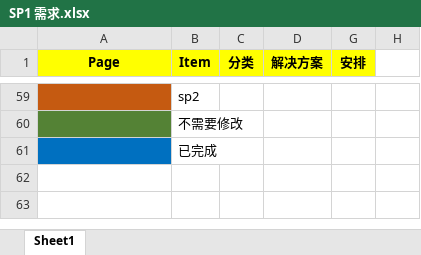
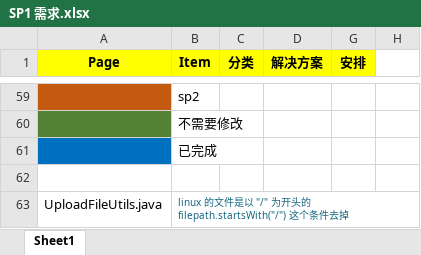
Before and after one commit to IMSTang/IMS, an Excel workbook: doc/SP1 需求.xlsx, sheet Sheet1, drawn as a sheet; only a part is shown, gaps mark what is left out; values as stored, in another font and other column widths than the file's, no borders; the diff names each change by its address in the sheet, - before the commit and + after, or states it on an @@ line.

Commit message:
UploadFileUtils

```diff
--- a/doc/SP1 需求.xlsx (sheet Sheet1)
+++ b/doc/SP1 需求.xlsx (sheet Sheet1)
+row 62: (empty)
+row 63: UploadFileUtils.java | linux 的文件是以 "/" 为开头的 filepath.startsWith("/") 这个条件去掉
```
Also changed, not shown: 2 other files.
